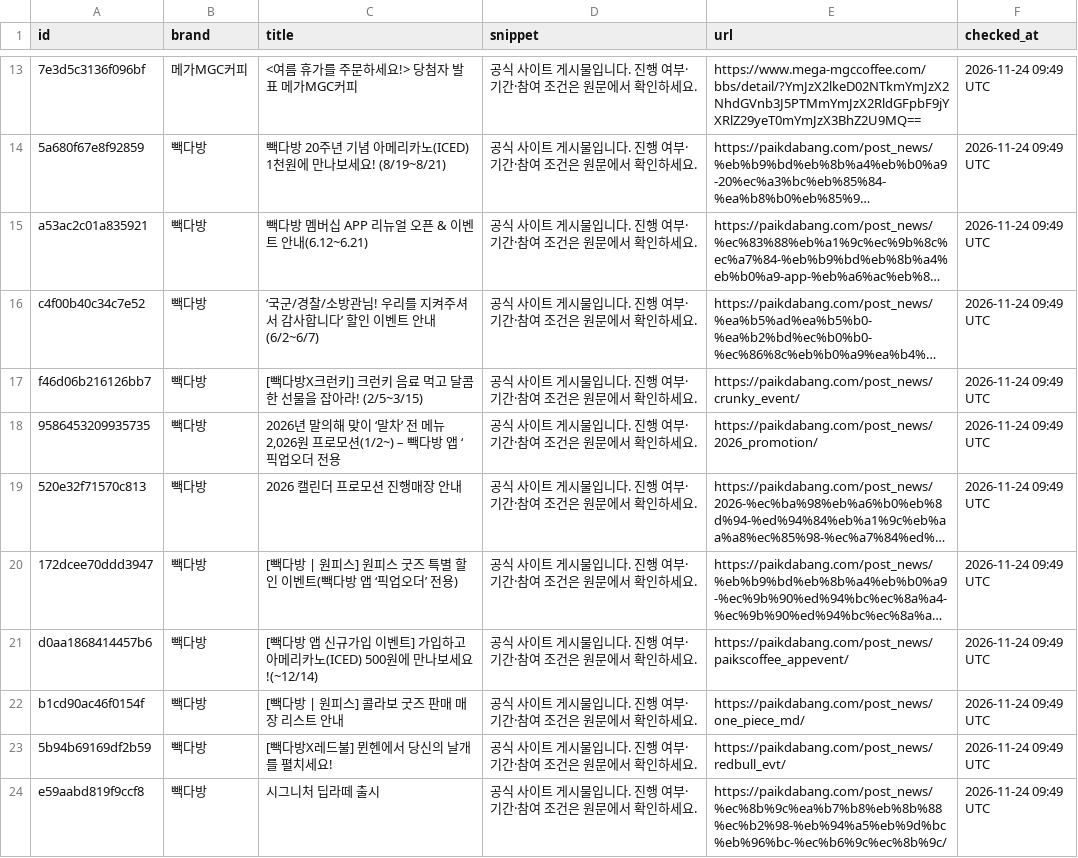
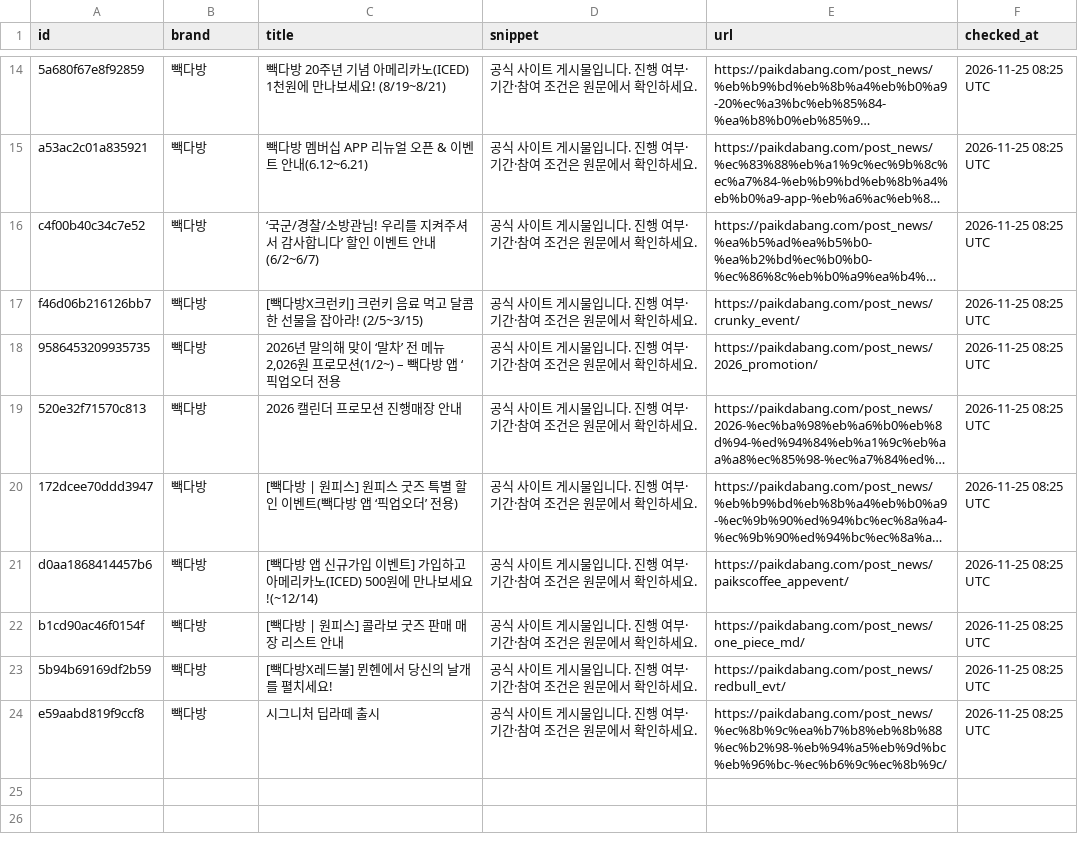
Before and after one commit to bobin061109-coder/coffee-compare, a CSV file: data/events.csv, drawn as a sheet; only a part is shown, gaps mark what is left out; long unchanged cells end in …; removed rows and columns are numbered as before the commit, all else as after; the diff covers the shown part only; the diff names each change by its address in the sheet, - before the commit and + after, or states it on an @@ line.

```diff
--- a/data/events.csv
+++ b/data/events.csv
-row 13: 7e3d5c3136f096bf | 메가MGC커피 | <여름 휴가를 주문하세요!> 당첨자 발표 메가MGC커피 | 공식 사이트 게시물입니다. 진행 여부·기간·참여 조건은 원문에서 확인하세요. | https://www.mega-mgccoffee.com/bbs/detail/?YmJzX2lkeD02NTkmYmJzX2NhdGVnb3J5PTMmYmJzX2RldGFpbF9jYXRlZ29yeT0mYmJzX3BhZ2U9MQ== | 2026-11-24 09:49 UTC
-F14:F24 (checked_at): 2026-11-24 09:49 UTC
+F14:F24 (checked_at): 2026-11-25 08:25 UTC
```
Also changed, not shown: 1 added row and 11 edited cells elsewhere in this file, data/menus.csv.
